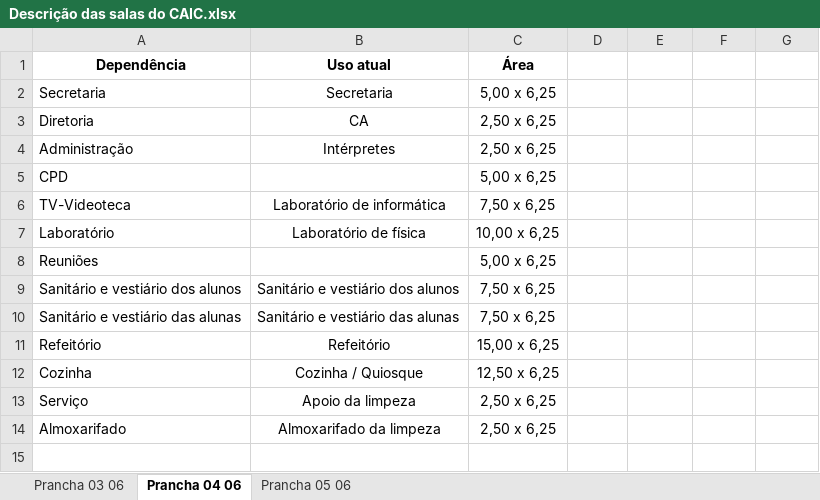
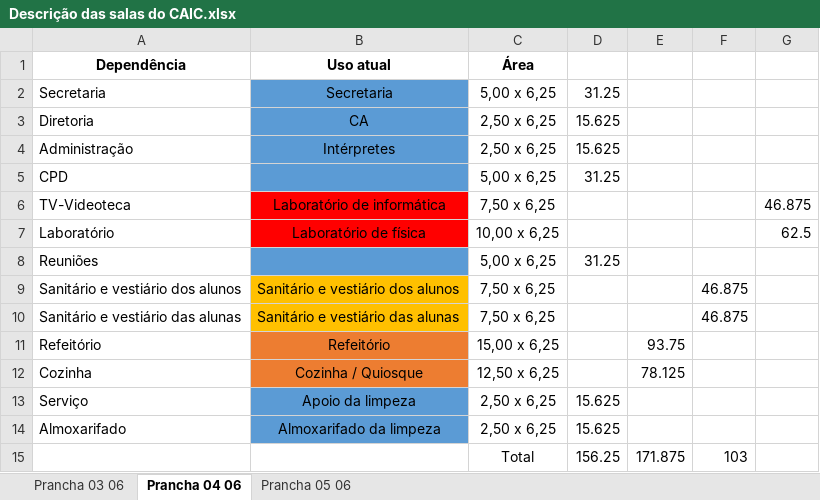
Before and after one commit to ifpb-guarabira/tsi-ppc, an Excel workbook: Planta baixa do CAIC/Descrição das salas do CAIC.xlsx, sheet Prancha 04 06, drawn as a sheet; values as stored, in another font and other column widths than the file's, no borders; the diff names each change by its address in the sheet, - before the commit and + after, or states it on an @@ line.

```diff
--- a/Planta baixa do CAIC/Descrição das salas do CAIC.xlsx (sheet Prancha 04 06)
+++ b/Planta baixa do CAIC/Descrição das salas do CAIC.xlsx (sheet Prancha 04 06)
-B2:B5 fill: none
+B2:B5 fill: #5B9BD5
-D2: (empty)
+D2: 31.25
-D3:D4: (empty)
+D3:D4: 15.625
-D5: (empty)
+D5: 31.25
-B6:B7 fill: none
+B6:B7 fill: #FF0000
-G6: (empty)
+G6: 46.875
-G7: (empty)
+G7: 62.5
-B8 fill: none
+B8 fill: #5B9BD5
-D8: (empty)
+D8: 31.25
-B9:B10 fill: none
+B9:B10 fill: #FFC000
-F9:F10: (empty)
+F9:F10: 46.875
-B11:B12 fill: none
+B11:B12 fill: #ED7D31
-E11: (empty)
+E11: 93.75
-E12: (empty)
+E12: 78.125
-B13:B14 fill: none
+B13:B14 fill: #5B9BD5
-D13:D14: (empty)
+D13:D14: 15.625
+row 15:  |  | Total | 156.25 | 171.875 | 103
```
Also changed, not shown: sheet Prancha 03 06, sheet Prancha 05 06, 1 other file.
